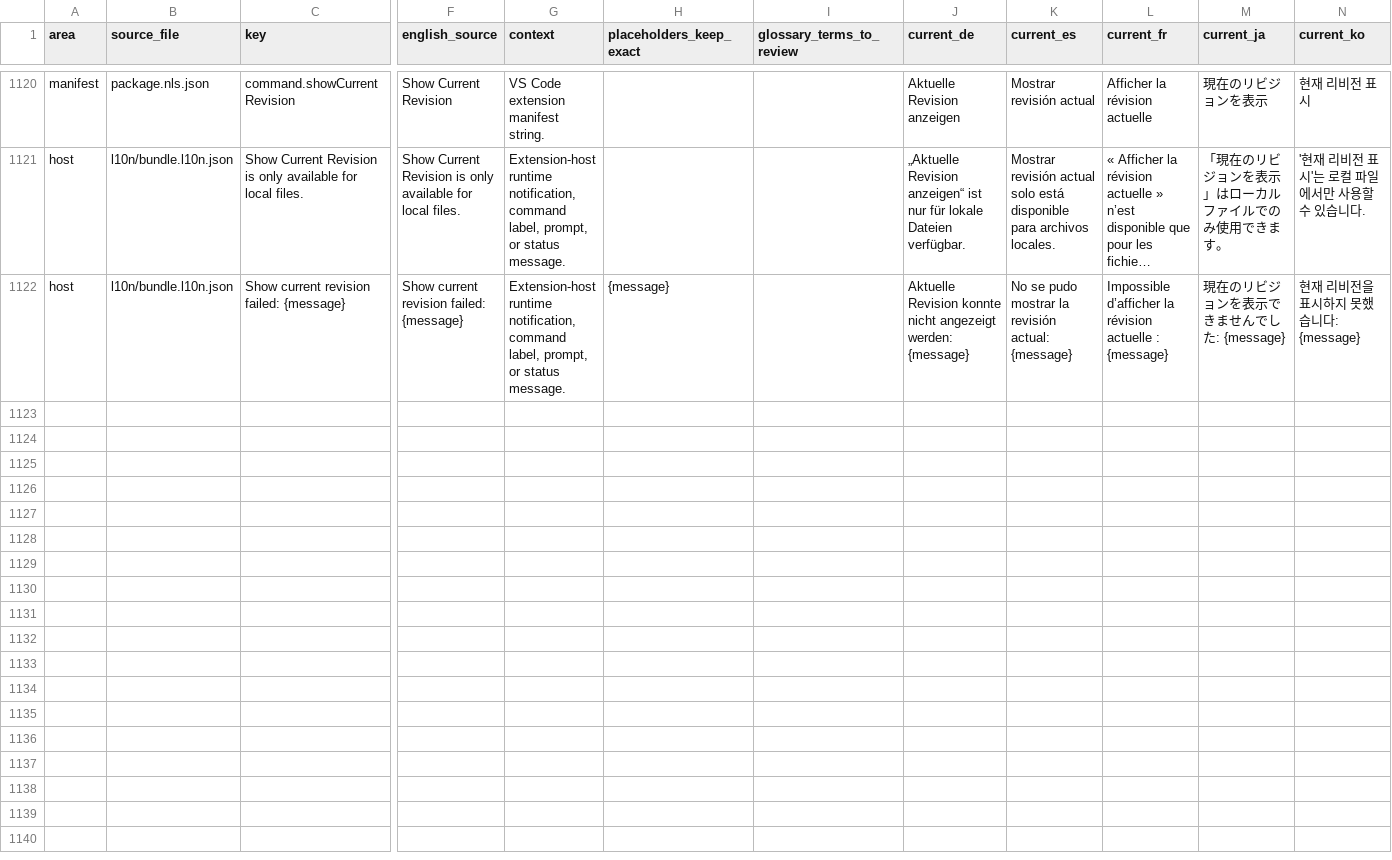
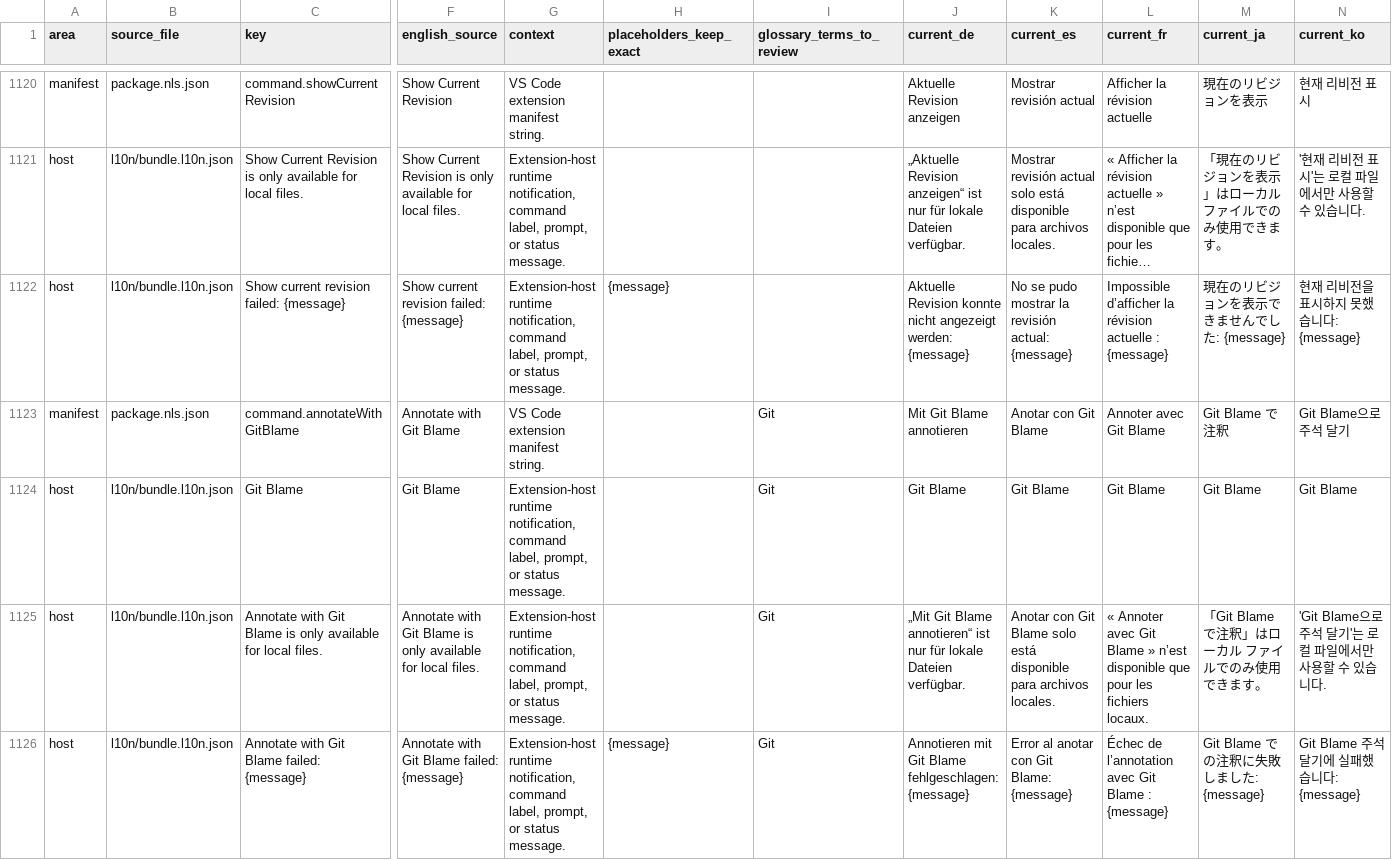
Before and after one commit to MaheshKok/IntelliGit, a CSV file: docs/localization/localization_translation_review.csv, drawn as a sheet; only a part is shown, gaps mark what is left out; long unchanged cells end in …; rows hold the shown columns only; the diff names each change by its address in the sheet, - before the commit and + after, or states it on an @@ line.

Commit message:
feat: annotate selected files with Git blame

```diff
--- a/docs/localization/localization_translation_review.csv
+++ b/docs/localization/localization_translation_review.csv
+row 1123: manifest | package.nls.json | command.annotateWithGitBlame | Annotate with Git Blame | VS Code extension manifest string. |  | Git | Mit Git Blame annotieren | Anotar con Git Blame | Annoter avec Git Blame | Git Blame で注釈 | Git Blame으로 주석 달기
+row 1124: host | l10n/bundle.l10n.json | Git Blame | Git Blame | Extension-host runtime notification, command label, prompt, or status message. |  | Git | Git Blame | Git Blame | Git Blame | Git Blame | Git Blame
+row 1125: host | l10n/bundle.l10n.json | Annotate with Git Blame is only available for local files. | Annotate with Git Blame is only available for local files. | Extension-host runtime notification, command label, prompt, or status message. |  | Git | „Mit Git Blame annotieren“ ist nur für lokale Dateien verfügbar. | Anotar con Git Blame solo está disponible para archivos locales. | « Annoter avec Git Blame » n’est disponible que pour les fichiers locaux. | 「Git Blame で注釈」はローカル ファイルでのみ使用できます。 | 'Git Blame으로 주석 달기'는 로컬 파일에서만 사용할 수 있습니다.
+row 1126: host | l10n/bundle.l10n.json | Annotate with Git Blame failed: {message} | Annotate with Git Blame failed: {message} | Extension-host runtime notification, command label, prompt, or status message. | {message} | Git | Annotieren mit Git Blame fehlgeschlagen: {message} | Error al anotar con Git Blame: {message} | Échec de l’annotation avec Git Blame : {message} | Git Blame での注釈に失敗しました: {message} | Git Blame 주석 달기에 실패했습니다: {message}
```
Also changed, not shown: 35 other files.
